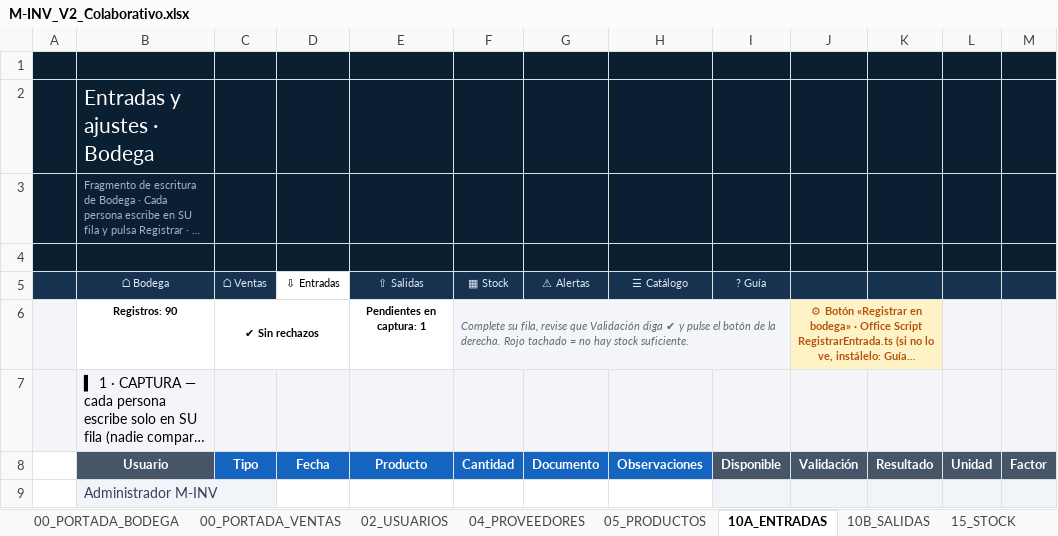
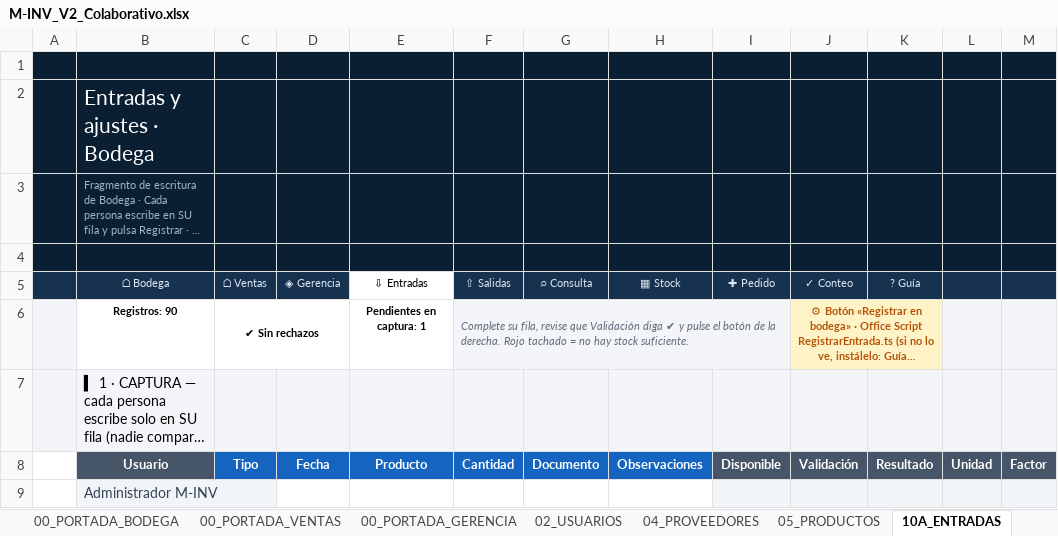
Before and after one commit to ZPSoftwareFastSolutions/ZP-MINV-Platform, an Excel workbook: src/M-INV_V2_Colaborativo.xlsx, sheet 10A_ENTRADAS, drawn as a sheet; only a part is shown; long unchanged cells end in …; values as stored, in another font and other column widths than the file's, no borders; conditional formats and table styles not drawn; the diff names each change by its address in the sheet, - before the commit and + after, or states it on an @@ line.

```diff
--- a/src/M-INV_V2_Colaborativo.xlsx (sheet 10A_ENTRADAS)
+++ b/src/M-INV_V2_Colaborativo.xlsx (sheet 10A_ENTRADAS)
+sheet tab: 00_PORTADA_GERENCIA
-D5: ⇩ Entradas
+D5: ◈ Gerencia
@@ D5 fill: none → #16324F, text colour: black → #DCE7F3 @@
-E5: ⇧ Salidas
+E5: ⇩ Entradas
@@ E5 fill: #16324F → none, text colour: #DCE7F3 → black @@
-F5: ▦ Stock
+F5: ⇧ Salidas
-G5: ⚠ Alertas
+G5: ⌕ Consulta
-H5: ☰ Catálogo
+H5: ▦ Stock
-I5: ? Guía
+I5: ✚ Pedido
-J5: (empty)
+J5: ✓ Conteo
-K5: (empty)
+K5: ? Guía
```
Also changed, not shown: sheet 99_AYUDA, sheet 00_PORTADA_BODEGA, sheet 15_STOCK, sheet 00_PORTADA_VENTAS, sheet 02_USUARIOS, sheet 10B_SALIDAS, 3 more sheets, other sheet tabs, charts or pictures, releases/M-INV_V2_Colaborativo_Produccion.xlsx, 47 other files.
